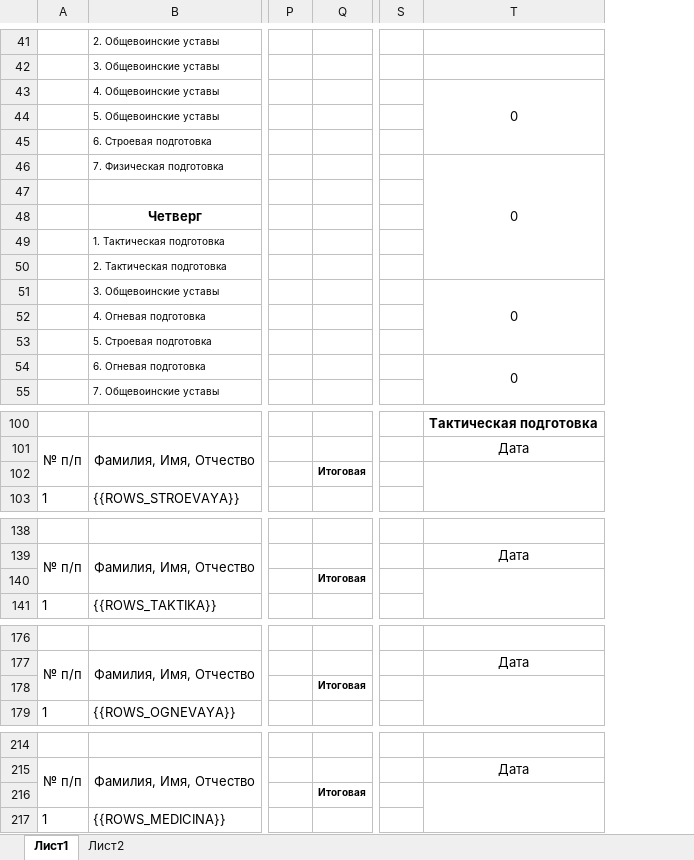
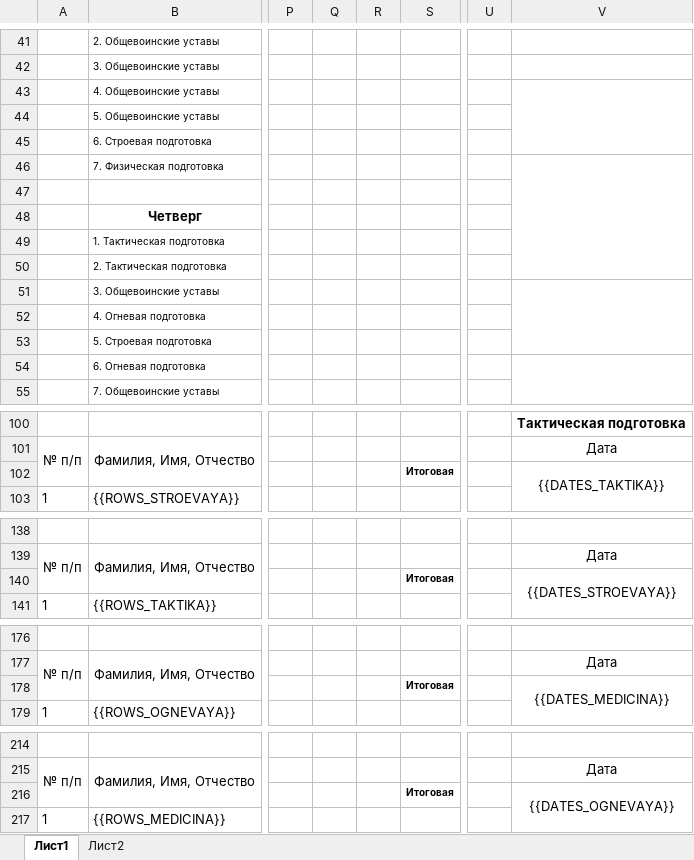
Before and after one commit to romican/centrcom, an Excel workbook: templates/contracts/vrem_jurnal.xlsx, sheet Лист1, drawn as a sheet; only a part is shown, gaps mark what is left out; values as stored, in another font and other column widths than the file's, no borders; charts and pictures not drawn; addresses are those after the commit; the diff covers the shown part only; the diff names each change by its address in the sheet, - before the commit and + after, or states it on an @@ line.

Commit message:
vrem jurn 6-8

```diff
--- a/templates/contracts/vrem_jurnal.xlsx (sheet Лист1)
+++ b/templates/contracts/vrem_jurnal.xlsx (sheet Лист1)
+column Q, empty
+column R, empty
-V43: 0
+V43: (empty)
-V46: 0
+V46: (empty)
-V51: 0
+V51: (empty)
-V54: 0
+V54: (empty)
-V102: (empty)
+V102: {{DATES_TAKTIKA}}
-V140: (empty)
+V140: {{DATES_STROEVAYA}}
-V178: (empty)
+V178: {{DATES_MEDICINA}}
-V216: (empty)
+V216: {{DATES_OGNEVAYA}}
```
Also changed, not shown: 3 edited cells elsewhere in this sheet, formulas that keep their value, charts or pictures, 1 other file.
